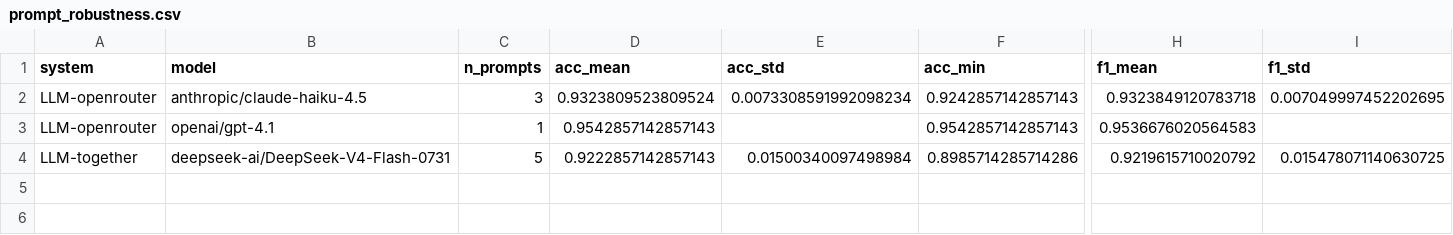
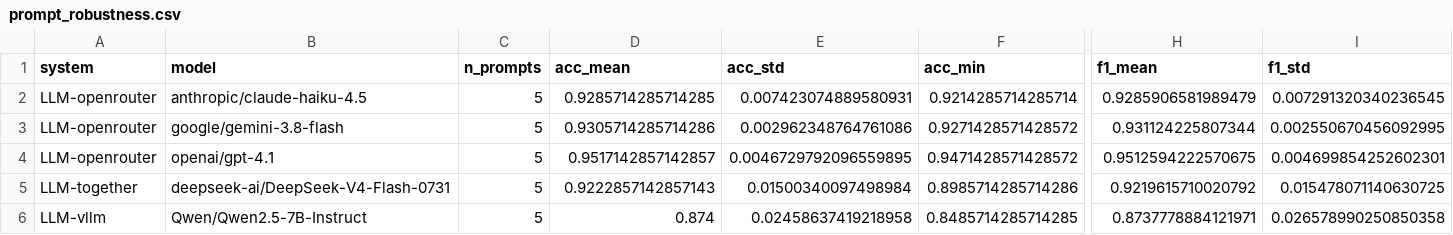
Before and after one commit to omaratef3221/Bert-rbf-arabic-text-classification, a CSV file: revision/results/tables/prompt_robustness.csv, drawn as a sheet; only a part is shown, gaps mark what is left out; addresses are those after the commit; rows hold the shown columns only; the diff covers the shown part only; the diff names each change by its address in the sheet, - before the commit and + after, or states it on an @@ line.

```diff
--- a/revision/results/tables/prompt_robustness.csv
+++ b/revision/results/tables/prompt_robustness.csv
-C2 (n_prompts): 3
+C2 (n_prompts): 5
-D2 (acc_mean): 0.9323809523809524
+D2 (acc_mean): 0.9285714285714285
-E2 (acc_std): 0.0073308591992098234
+E2 (acc_std): 0.007423074889580931
-F2 (acc_min): 0.9242857142857143
+F2 (acc_min): 0.9214285714285714
-H2 (f1_mean): 0.9323849120783718
+H2 (f1_mean): 0.9285906581989479
-I2 (f1_std): 0.007049997452202695
+I2 (f1_std): 0.007291320340236545
+row 3: LLM-openrouter | google/gemini-3.8-flash | 5 | 0.9305714285714286 | 0.002962348764761086 | 0.9271428571428572 | 0.931124225807344 | 0.002550670456092995
-C4 (n_prompts): 1
+C4 (n_prompts): 5
-D4 (acc_mean): 0.9542857142857143
+D4 (acc_mean): 0.9517142857142857
-E4 (acc_std): (empty)
+E4 (acc_std): 0.0046729792096559895
-F4 (acc_min): 0.9542857142857143
+F4 (acc_min): 0.9471428571428572
-H4 (f1_mean): 0.9536676020564583
+H4 (f1_mean): 0.9512594222570675
-I4 (f1_std): (empty)
+I4 (f1_std): 0.004699854252602301
+row 6: LLM-vllm | Qwen/Qwen2.5-7B-Instruct | 5 | 0.874 | 0.02458637419218958 | 0.8485714285714285 | 0.8737778884121971 | 0.026578990250850358
```
Also changed, not shown: 5 edited cells elsewhere in this file, revision/results/tables/controls.csv, revision/results/tables/fewshot.csv, 23 other files.
